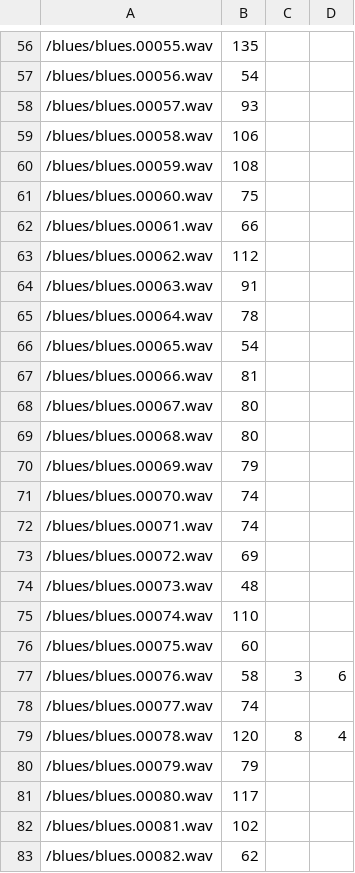
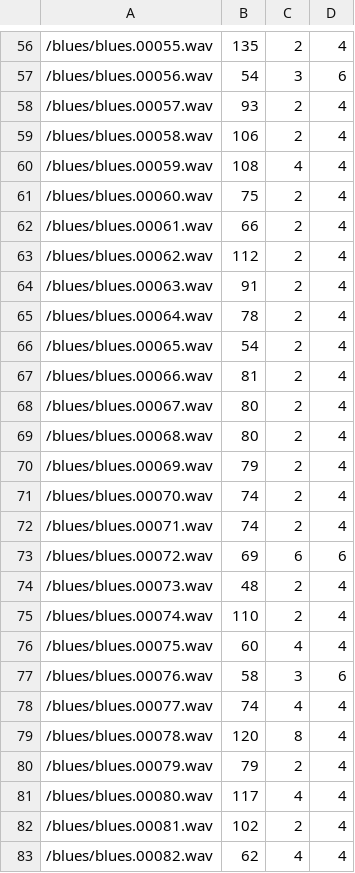
Before and after one commit to pianistprogrammer/TimeSignatureEstimator, a CSV file: genres_tempos.csv, drawn as a sheet; only a part is shown, gaps mark what is left out; the diff covers the shown part only.

```diff
--- a/genres_tempos.csv
+++ b/genres_tempos.csv
@@ -56,28 +56,28 @@
-/blues/blues.00055.wav,135,
-/blues/blues.00056.wav,54,
-/blues/blues.00057.wav,93,
-/blues/blues.00058.wav,106,
-/blues/blues.00059.wav,108,
-/blues/blues.00060.wav,75,
-/blues/blues.00061.wav,66,
-/blues/blues.00062.wav,112,
-/blues/blues.00063.wav,91,
-/blues/blues.00064.wav,78,
-/blues/blues.00065.wav,54,
-/blues/blues.00066.wav,81,
-/blues/blues.00067.wav,80,
-/blues/blues.00068.wav,80,
-/blues/blues.00069.wav,79,
-/blues/blues.00070.wav,74,
-/blues/blues.00071.wav,74,
-/blues/blues.00072.wav,69,
-/blues/blues.00073.wav,48,
-/blues/blues.00074.wav,110,
-/blues/blues.00075.wav,60,
+/blues/blues.00055.wav,135,2,4
+/blues/blues.00056.wav,54,3,6
+/blues/blues.00057.wav,93,2,4
+/blues/blues.00058.wav,106,2,4
+/blues/blues.00059.wav,108,4,4
+/blues/blues.00060.wav,75,2,4
+/blues/blues.00061.wav,66,2,4
+/blues/blues.00062.wav,112,2,4
+/blues/blues.00063.wav,91,2,4
+/blues/blues.00064.wav,78,2,4
+/blues/blues.00065.wav,54,2,4
+/blues/blues.00066.wav,81,2,4
+/blues/blues.00067.wav,80,2,4
+/blues/blues.00068.wav,80,2,4
+/blues/blues.00069.wav,79,2,4
+/blues/blues.00070.wav,74,2,4
+/blues/blues.00071.wav,74,2,4
+/blues/blues.00072.wav,69,6,6
+/blues/blues.00073.wav,48,2,4
+/blues/blues.00074.wav,110,2,4
+/blues/blues.00075.wav,60,4,4
 /blues/blues.00076.wav,58,3,6
-/blues/blues.00077.wav,74,
+/blues/blues.00077.wav,74,4,4
 /blues/blues.00078.wav,120,8,4
-/blues/blues.00079.wav,79,
-/blues/blues.00080.wav,117,
-/blues/blues.00081.wav,102,
-/blues/blues.00082.wav,62,
+/blues/blues.00079.wav,79,2,4
+/blues/blues.00080.wav,117,4,4
+/blues/blues.00081.wav,102,2,4
+/blues/blues.00082.wav,62,4,4
```
Also changed, not shown: 79 edited cells elsewhere in this file.
